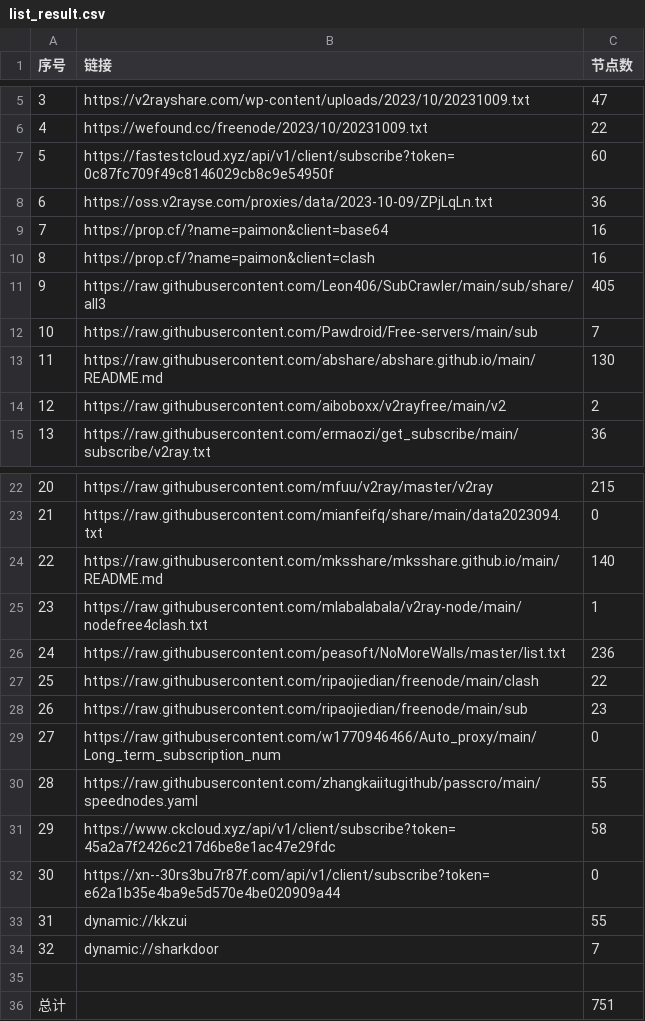
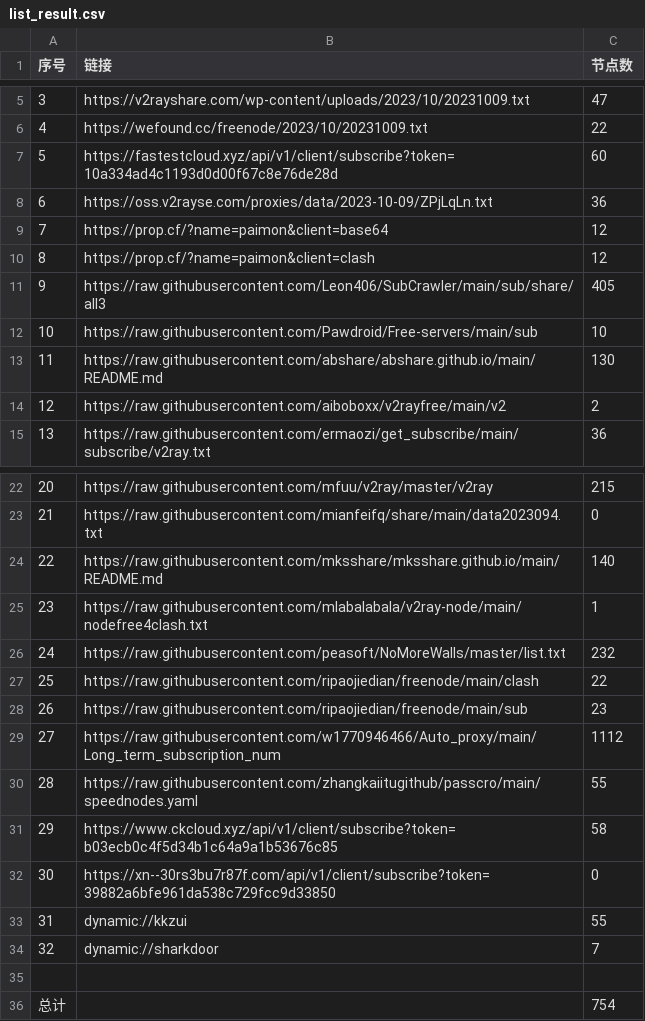
Before and after one commit to obscure1990/freeVM, a CSV file: list_result.csv, drawn as a sheet; only a part is shown, gaps mark what is left out.

```diff
--- a/list_result.csv
+++ b/list_result.csv
@@ -6,8 +6,8 @@
 4,https://wefound.cc/freenode/2023/10/20231009.txt,22
-5,https://fastestcloud.xyz/api/v1/client/subscribe?token=0c87fc709f49c8146029cb8c9e54950f,60
+5,https://fastestcloud.xyz/api/v1/client/subscribe?token=10a334ad4c1193d0d00f67c8e76de28d,60
 6,https://oss.v2rayse.com/proxies/data/2023-10-09/ZPjLqLn.txt,36
-7,https://prop.cf/?name=paimon&client=base64,16
-8,https://prop.cf/?name=paimon&client=clash,16
+7,https://prop.cf/?name=paimon&client=base64,12
+8,https://prop.cf/?name=paimon&client=clash,12
 9,https://raw.githubusercontent.com/Leon406/SubCrawler/main/sub/share/all3,405
-10,https://raw.githubusercontent.com/Pawdroid/Free-servers/main/sub,7
+10,https://raw.githubusercontent.com/Pawdroid/Free-servers/main/sub,10
 11,https://raw.githubusercontent.com/abshare/abshare.github.io/main/README.md,130
@@ -25,9 +25,9 @@
 23,https://raw.githubusercontent.com/mlabalabala/v2ray-node/main/nodefree4clash.txt,1
-24,https://raw.githubusercontent.com/peasoft/NoMoreWalls/master/list.txt,236
+24,https://raw.githubusercontent.com/peasoft/NoMoreWalls/master/list.txt,232
 25,https://raw.githubusercontent.com/ripaojiedian/freenode/main/clash,22
 26,https://raw.githubusercontent.com/ripaojiedian/freenode/main/sub,23
-27,https://raw.githubusercontent.com/w1770946466/Auto_proxy/main/Long_term_subscription_num,0
+27,https://raw.githubusercontent.com/w1770946466/Auto_proxy/main/Long_term_subscription_num,1112
 28,https://raw.githubusercontent.com/zhangkaiitugithub/passcro/main/speednodes.yaml,55
-29,https://www.ckcloud.xyz/api/v1/client/subscribe?token=45a2a7f2426c217d6be8e1ac47e29fdc,58
-30,https://xn--30rs3bu7r87f.com/api/v1/client/subscribe?token=e62a1b35e4ba9e5d570e4be020909a44,0
+29,https://www.ckcloud.xyz/api/v1/client/subscribe?token=b03ecb0c4f5d34b1c64a9a1b53676c85,58
+30,https://xn--30rs3bu7r87f.com/api/v1/client/subscribe?token=39882a6bfe961da538c729fcc9d33850,0
 31,dynamic://kkzui,55
@@ -35,2 +35,2 @@
 
-总计,,751
+总计,,754
```
Also changed, not shown: 14 other files.
